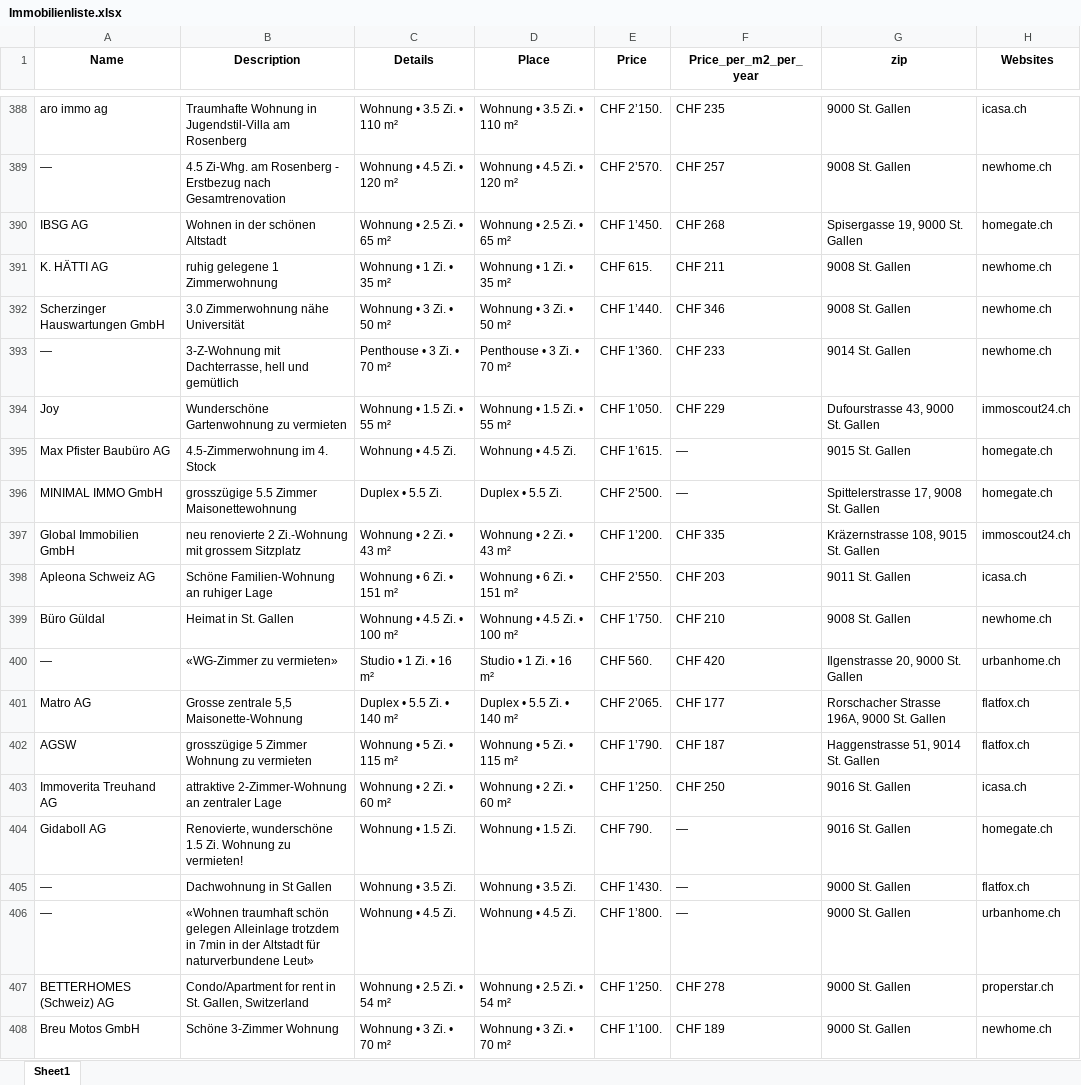
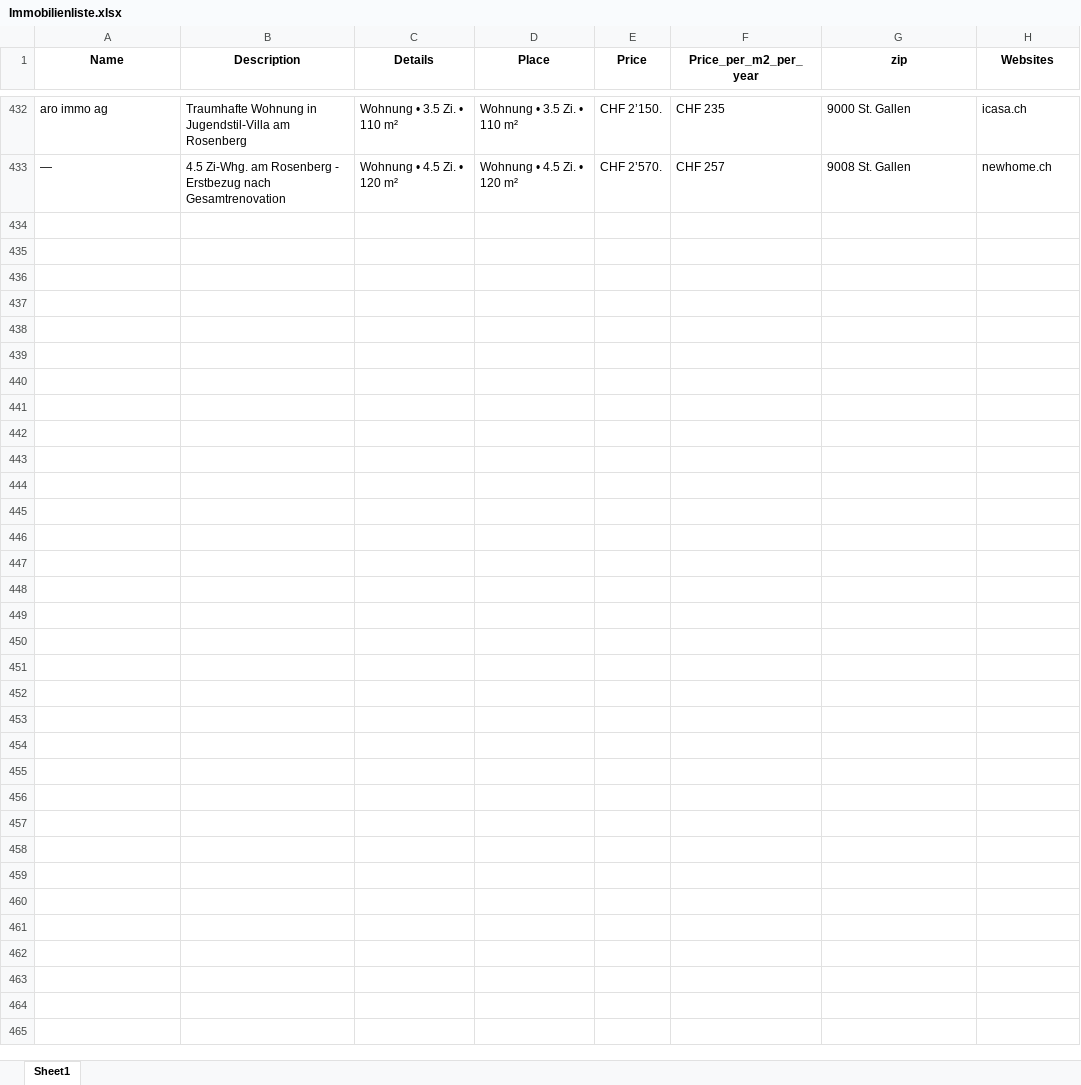
Before and after one commit to lorexzx/CS, an Excel workbook: Immobilienliste.xlsx, sheet Sheet1, drawn as a sheet; only a part is shown, gaps mark what is left out; values as stored, in another font and other column widths than the file's, no borders; removed rows and columns are numbered as before the commit, all else as after; the diff covers the shown part only; the diff names each change by its address in the sheet, - before the commit and + after, or states it on an @@ line.

Commit message:
Updated Immobilienliste via Workflow

```diff
--- a/Immobilienliste.xlsx (sheet Sheet1)
+++ b/Immobilienliste.xlsx (sheet Sheet1)
-row 390: IBSG AG | Wohnen in der schönen Altstadt | Wohnung • 2.5 Zi. • 65 m² | Wohnung • 2.5 Zi. • 65 m² | CHF 1’450. | CHF 268 | Spisergasse 19, 9000 St. Gallen | homegate.ch
-row 391: K. HÄTTI AG | ruhig gelegene 1 Zimmerwohnung | Wohnung • 1 Zi. • 35 m² | Wohnung • 1 Zi. • 35 m² | CHF 615. | CHF 211 | 9008 St. Gallen | newhome.ch
-row 392: Scherzinger Hauswartungen GmbH | 3.0 Zimmerwohnung nähe Universität | Wohnung • 3 Zi. • 50 m² | Wohnung • 3 Zi. • 50 m² | CHF 1’440. | CHF 346 | 9008 St. Gallen | newhome.ch
-row 393: — | 3-Z-Wohnung mit Dachterrasse, hell und gemütlich | Penthouse • 3 Zi. • 70 m² | Penthouse • 3 Zi. • 70 m² | CHF 1’360. | CHF 233 | 9014 St. Gallen | newhome.ch
-row 394: Joy | Wunderschöne Gartenwohnung zu vermieten | Wohnung • 1.5 Zi. • 55 m² | Wohnung • 1.5 Zi. • 55 m² | CHF 1’050. | CHF 229 | Dufourstrasse 43, 9000 St. Gallen | immoscout24.ch
-row 395: Max Pfister Baubüro AG | 4.5-Zimmerwohnung im 4. Stock | Wohnung • 4.5 Zi. | Wohnung • 4.5 Zi. | CHF 1’615. | — | 9015 St. Gallen | homegate.ch
-row 396: MINIMAL IMMO GmbH | grosszügige 5.5 Zimmer Maisonettewohnung | Duplex • 5.5 Zi. | Duplex • 5.5 Zi. | CHF 2’500. | — | Spittelerstrasse 17, 9008 St. Gallen | homegate.ch
-row 397: Global Immobilien GmbH | neu renovierte 2 Zi.-Wohnung mit grossem Sitzplatz | Wohnung • 2 Zi. • 43 m² | Wohnung • 2 Zi. • 43 m² | CHF 1’200. | CHF 335 | Kräzernstrasse 108, 9015 St. Gallen | immoscout24.ch
-row 398: Apleona Schweiz AG | Schöne Familien-Wohnung an ruhiger Lage | Wohnung • 6 Zi. • 151 m² | Wohnung • 6 Zi. • 151 m² | CHF 2’550. | CHF 203 | 9011 St. Gallen | icasa.ch
-row 399: Büro Güldal | Heimat in St. Gallen | Wohnung • 4.5 Zi. • 100 m² | Wohnung • 4.5 Zi. • 100 m² | CHF 1’750. | CHF 210 | 9008 St. Gallen | newhome.ch
-row 400: — | «WG-Zimmer zu vermieten» | Studio • 1 Zi. • 16 m² | Studio • 1 Zi. • 16 m² | CHF 560. | CHF 420 | Ilgenstrasse 20, 9000 St. Gallen | urbanhome.ch
-row 401: Matro AG | Grosse zentrale 5,5 Maisonette-Wohnung | Duplex • 5.5 Zi. • 140 m² | Duplex • 5.5 Zi. • 140 m² | CHF 2’065. | CHF 177 | Rorschacher Strasse 196A, 9000 St. Gallen | flatfox.ch
-row 402: AGSW | grosszügige 5 Zimmer Wohnung zu vermieten | Wohnung • 5 Zi. • 115 m² | Wohnung • 5 Zi. • 115 m² | CHF 1’790. | CHF 187 | Haggenstrasse 51, 9014 St. Gallen | flatfox.ch
-row 403: Immoverita Treuhand AG | attraktive 2-Zimmer-Wohnung an zentraler Lage | Wohnung • 2 Zi. • 60 m² | Wohnung • 2 Zi. • 60 m² | CHF 1’250. | CHF 250 | 9016 St. Gallen | icasa.ch
-row 404: Gidaboll AG | Renovierte, wunderschöne 1.5 Zi. Wohnung zu vermieten! | Wohnung • 1.5 Zi. | Wohnung • 1.5 Zi. | CHF 790. | — | 9016 St. Gallen | homegate.ch
-row 405: — | Dachwohnung in St Gallen | Wohnung • 3.5 Zi. | Wohnung • 3.5 Zi. | CHF 1’430. | — | 9000 St. Gallen | flatfox.ch
-row 406: — | «Wohnen traumhaft schön gelegen Alleinlage trotzdem in 7min in der Altstadt für naturverbundene Leut» | Wohnung • 4.5 Zi. | Wohnung • 4.5 Zi. | CHF 1’800. | — | 9000 St. Gallen | urbanhome.ch
-row 407: BETTERHOMES (Schweiz) AG | Condo/Apartment for rent in St. Gallen, Switzerland | Wohnung • 2.5 Zi. • 54 m² | Wohnung • 2.5 Zi. • 54 m² | CHF 1’250. | CHF 278 | 9000 St. Gallen | properstar.ch
-row 408: Breu Motos GmbH | Schöne 3-Zimmer Wohnung | Wohnung • 3 Zi. • 70 m² | Wohnung • 3 Zi. • 70 m² | CHF 1’100. | CHF 189 | 9000 St. Gallen | newhome.ch
```
Also changed, not shown: 61 added rows, 42 removed rows, 1 moved row and 52 edited cells elsewhere in this sheet.
